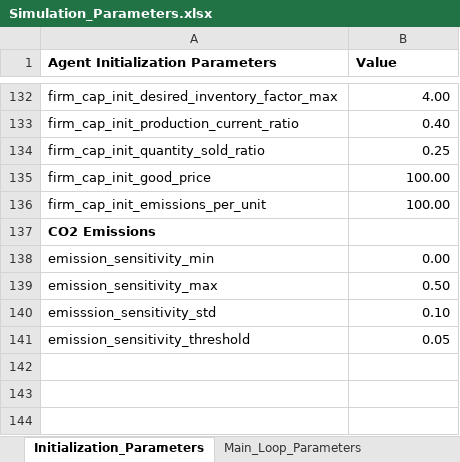
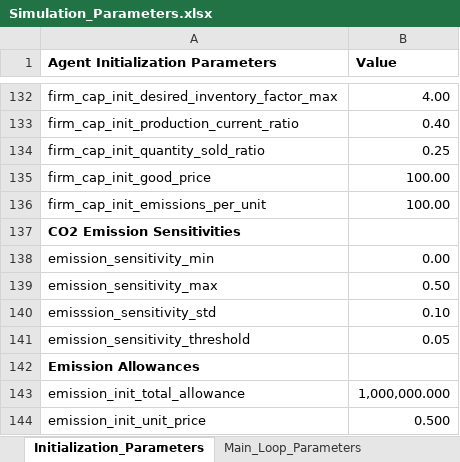
Before and after one commit to feyzijan/Vulcan, an Excel workbook: InitializationData/Simulation_Parameters.xlsx, sheet Initialization_Parameters, drawn as a sheet; only a part is shown, gaps mark what is left out; values as stored, in another font and other column widths than the file's, no borders; the diff names each change by its address in the sheet, - before the commit and + after, or states it on an @@ line.

Commit message:
Implementing CO2 allowances

```diff
--- a/InitializationData/Simulation_Parameters.xlsx (sheet Initialization_Parameters)
+++ b/InitializationData/Simulation_Parameters.xlsx (sheet Initialization_Parameters)
-A137 (Agent Initialization Parameters): CO2 Emissions
+A137 (Agent Initialization Parameters): CO2 Emission Sensitivities
+row 142: Emission Allowances
+row 143: emission_init_total_allowance | 1,000,000.000
+row 144: emission_init_unit_price | 0.500
```
Also changed, not shown: sheet Main_Loop_Parameters, sheet Consumer_Firm_Sectors, 15 other files.
